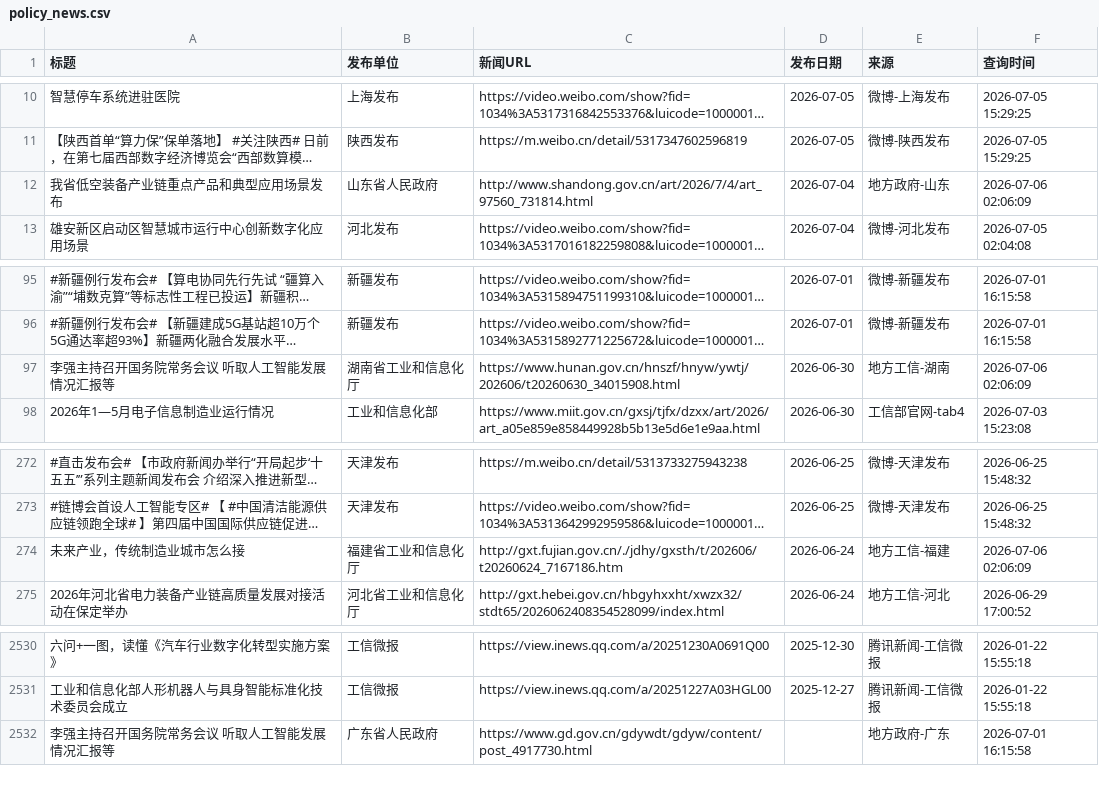
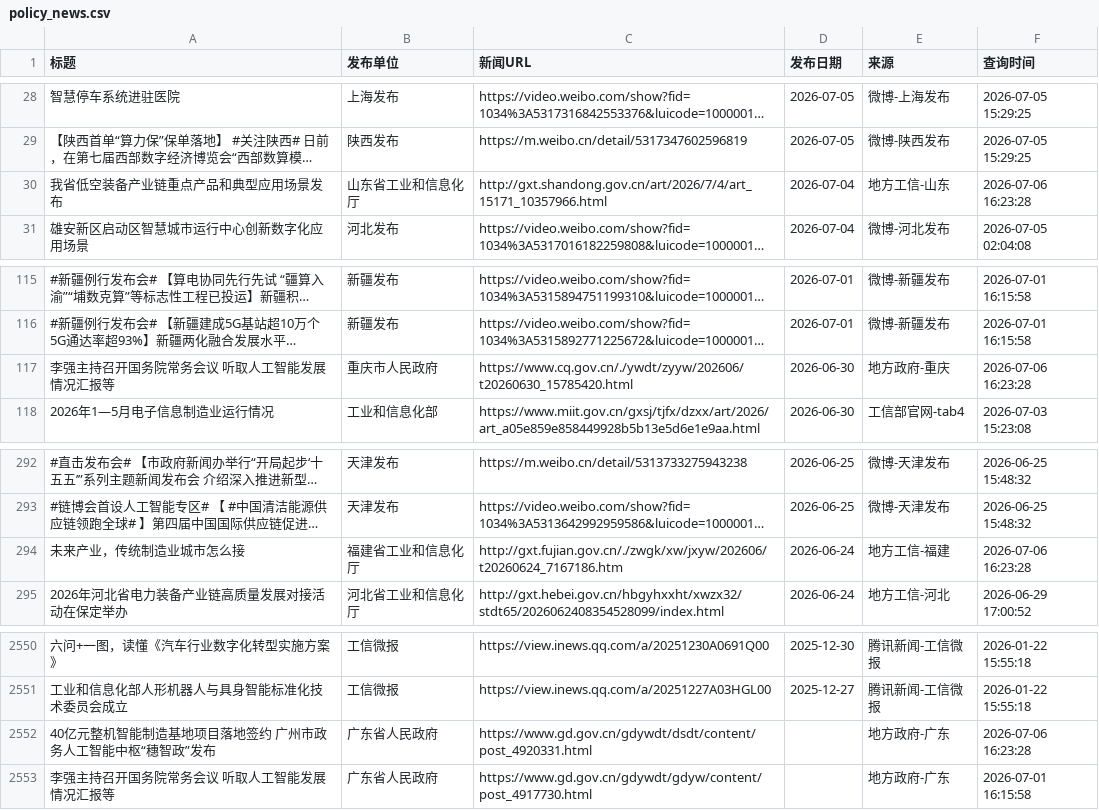
Before and after one commit to guluor-w/Automated-news-scraping, a CSV file: docs/data/policy_news.csv, drawn as a sheet; only a part is shown, gaps mark what is left out; long unchanged cells end in …; addresses are those after the commit; the diff covers the shown part only; the diff names each change by its address in the sheet, - before the commit and + after, or states it on an @@ line.

```diff
--- a/docs/data/policy_news.csv
+++ b/docs/data/policy_news.csv
-B30 (发布单位): 山东省人民政府
+B30 (发布单位): 山东省工业和信息化厅
-C30 (新闻URL): http://www.shandong.gov.cn/art/2026/7/4/art_97560_731814.html
+C30 (新闻URL): http://gxt.shandong.gov.cn/art/2026/7/4/art_15171_10357966.html
-E30 (来源): 地方政府-山东
+E30 (来源): 地方工信-山东
-F30 (查询时间): 2026-07-06 02:06:09
+F30 (查询时间): 2026-07-06 16:23:28
-B117 (发布单位): 湖南省工业和信息化厅
+B117 (发布单位): 重庆市人民政府
-C117 (新闻URL): https://www.hunan.gov.cn/hnszf/hnyw/ywtj/202606/t20260630_34015908.html
+C117 (新闻URL): https://www.cq.gov.cn/./ywdt/zyyw/202606/t20260630_15785420.html
-E117 (来源): 地方工信-湖南
+E117 (来源): 地方政府-重庆
-F117 (查询时间): 2026-07-06 02:06:09
+F117 (查询时间): 2026-07-06 16:23:28
-C294 (新闻URL): http://gxt.fujian.gov.cn/./jdhy/gxsth/t/202606/t20260624_7167186.htm
+C294 (新闻URL): http://gxt.fujian.gov.cn/./zwgk/xw/jxyw/202606/t20260624_7167186.htm
-F294 (查询时间): 2026-07-06 02:06:09
+F294 (查询时间): 2026-07-06 16:23:28
+row 2552: 40亿元整机智能制造基地项目落地签约 广州市政务人工智能中枢“穗智政”发布 | 广东省人民政府 | https://www.gd.gov.cn/gdywdt/dsdt/content/post_4920331.html |  | 地方政府-广东 | 2026-07-06 16:23:28
```
Also changed, not shown: 20 added rows and 2 edited cells elsewhere in this file, 3 other files.
